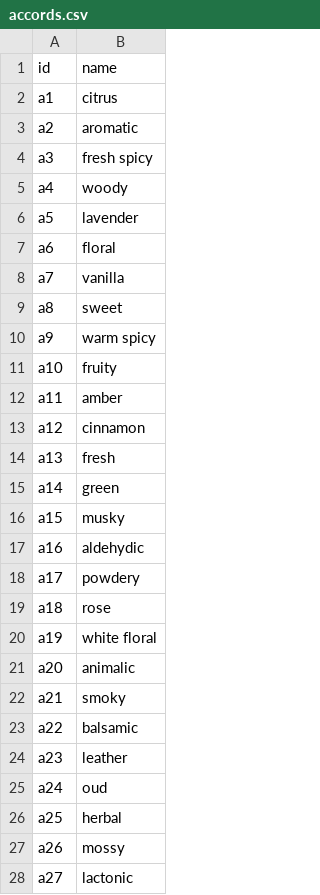
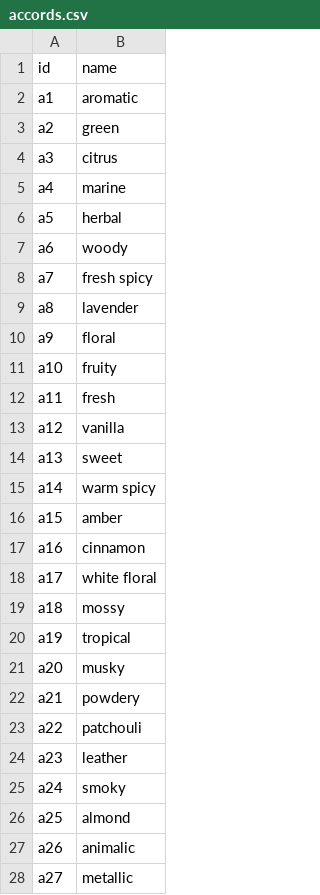
Before and after one commit to sidhasadhak/jev-perfume-advisor, a CSV file: data/catalog/accords.csv, drawn as a sheet; only a part is shown; the diff covers the shown part only.

```diff
--- a/data/catalog/accords.csv
+++ b/data/catalog/accords.csv
@@ -1,28 +1,28 @@
 id|name
-a1|citrus
-a2|aromatic
-a3|fresh spicy
-a4|woody
-a5|lavender
-a6|floral
-a7|vanilla
-a8|sweet
-a9|warm spicy
+a1|aromatic
+a2|green
+a3|citrus
+a4|marine
+a5|herbal
+a6|woody
+a7|fresh spicy
+a8|lavender
+a9|floral
 a10|fruity
-a11|amber
-a12|cinnamon
-a13|fresh
-a14|green
-a15|musky
-a16|aldehydic
-a17|powdery
-a18|rose
-a19|white floral
-a20|animalic
-a21|smoky
-a22|balsamic
+a11|fresh
+a12|vanilla
+a13|sweet
+a14|warm spicy
+a15|amber
+a16|cinnamon
+a17|white floral
+a18|mossy
+a19|tropical
+a20|musky
+a21|powdery
+a22|patchouli
 a23|leather
-a24|oud
-a25|herbal
-a26|mossy
-a27|lactonic
+a24|smoky
+a25|almond
+a26|animalic
+a27|metallic
```
Also changed, not shown: 2 added rows and 27 edited cells elsewhere in this file, data/catalog/brands.csv, data/catalog/notes.csv, 14 other files.
